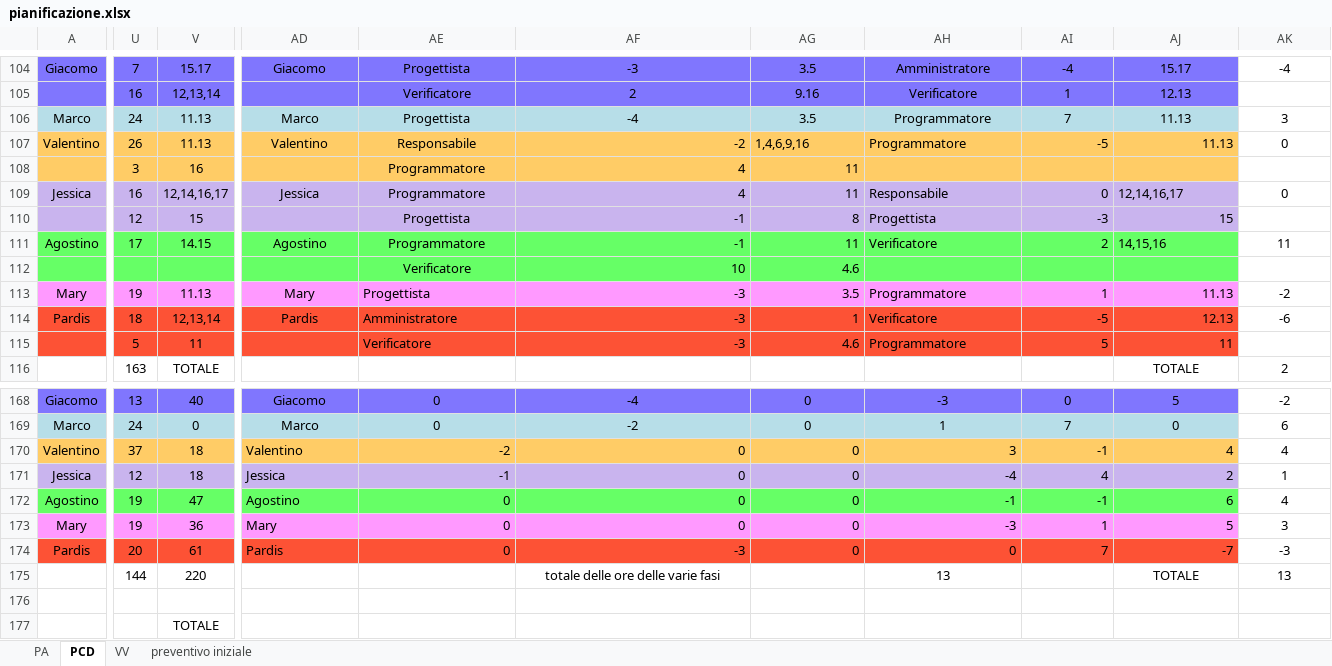
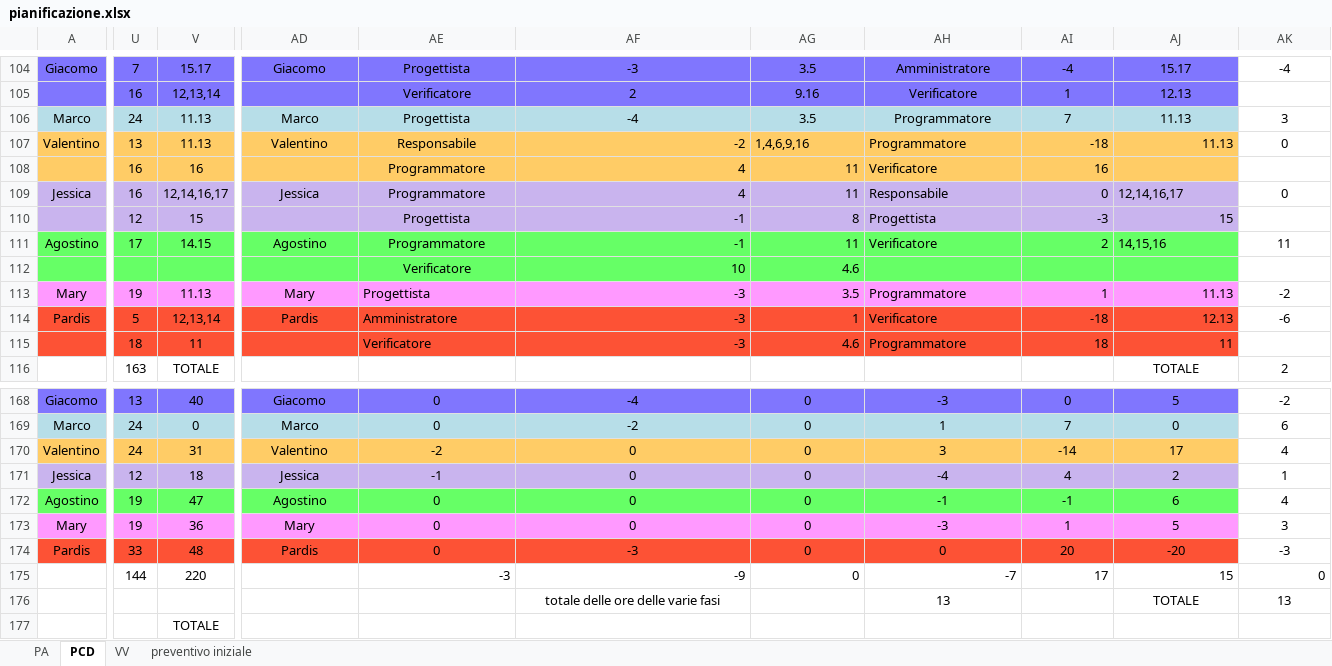
Before and after one commit to ClockWorkTeam/ClockWork, an Excel workbook: Documenti/RQ/esterni/piano_di_progetto/pianificazione.xlsx, sheet PCD, drawn as a sheet; only a part is shown, gaps mark what is left out; values as stored, in another font and other column widths than the file's, no borders; charts and pictures not drawn; rows hold the shown columns only; the diff names each change by its address in the sheet, - before the commit and + after, or states it on an @@ line.

```diff
--- a/Documenti/RQ/esterni/piano_di_progetto/pianificazione.xlsx (sheet PCD)
+++ b/Documenti/RQ/esterni/piano_di_progetto/pianificazione.xlsx (sheet PCD)
-U107: 26
+U107: 13
-AI107: -5
+AI107: -18
-U108: 3
+U108: 16
-AH108: (empty)
+AH108: Verificatore
-AI108: (empty)
+AI108: 16
-U114: 18
+U114: 5
-AI114: -5
+AI114: -18
-U115: 5
+U115: 18
-AI115: 5
+AI115: 18
-U170: 37
+U170: 24
-V170: 18
+V170: 31
-AD170:AD174 alignment: left
+AD170:AD174 alignment: center
-AE170:AJ174 alignment: right
+AE170:AJ174 alignment: center
-AI170: -1
+AI170: -14
-AJ170: 4
+AJ170: 17
-U174: 20
+U174: 33
-V174: 61
+V174: 48
-AI174: 7
+AI174: 20
-AJ174: -7
+AJ174: -20
-AE175: (empty)
+AE175: -3
-AF175: totale delle ore delle varie fasi
+AF175: -9
-AF175 alignment: center
+AF175 alignment: right
-AG175: (empty)
+AG175: 0
-AH175: 13
+AH175: -7
-AH175 alignment: center
+AH175 alignment: right
-AI175: (empty)
+AI175: 17
-AJ175: TOTALE
+AJ175: 15
-AJ175:AK175 alignment: center
+AJ175:AK175 alignment: right
-AK175: 13
+AK175: 0
-row 176: (empty)
+row 176:  |  |  |  |  | totale delle ore delle varie fasi |  | 13 |  | TOTALE | 13
```
Also changed, not shown: formulas that keep their value, charts or pictures, 8 other files.
